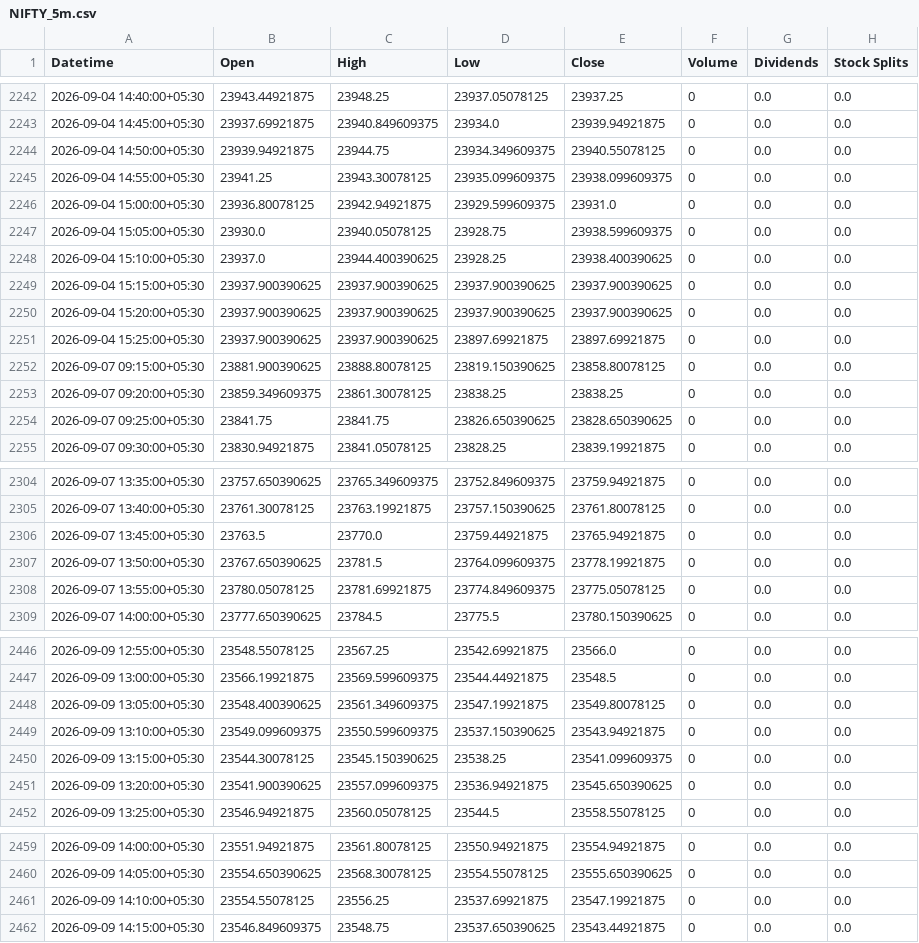
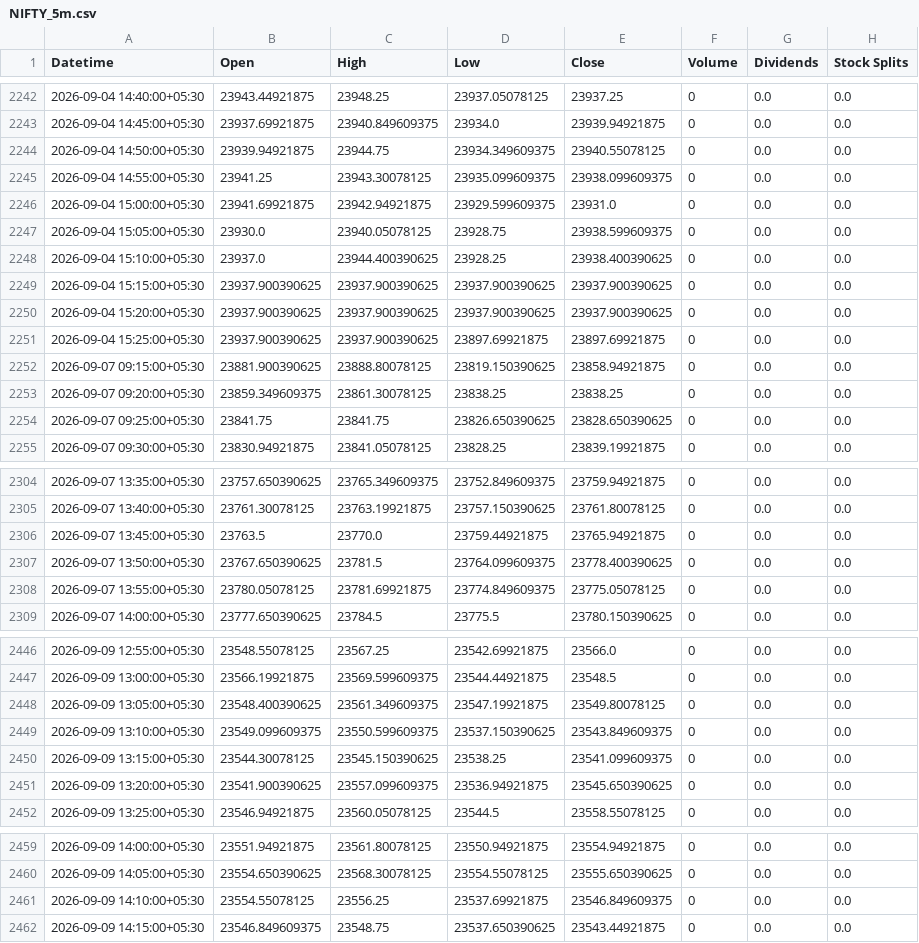
Before and after one commit to Hari8282/indian-market-predictor, a CSV file: data/yahoo_5m/NIFTY_5m.csv, drawn as a sheet; only a part is shown, gaps mark what is left out; the diff covers the shown part only.

```diff
--- a/data/yahoo_5m/NIFTY_5m.csv
+++ b/data/yahoo_5m/NIFTY_5m.csv
@@ -2245,3 +2245,3 @@ Datetime,Open,High,Low,Close,Volume,Dividends,Stock Splits
 2026-09-04 14:55:00+05:30,23941.25,23943.30078125,23935.099609375,23938.099609375,0,0.0,0.0
-2026-09-04 15:00:00+05:30,23936.80078125,23942.94921875,23929.599609375,23931.0,0,0.0,0.0
+2026-09-04 15:00:00+05:30,23941.69921875,23942.94921875,23929.599609375,23931.0,0,0.0,0.0
 2026-09-04 15:05:00+05:30,23930.0,23940.05078125,23928.75,23938.599609375,0,0.0,0.0
@@ -2251,3 +2251,3 @@ Datetime,Open,High,Low,Close,Volume,Dividends,Stock Splits
 2026-09-04 15:25:00+05:30,23937.900390625,23937.900390625,23897.69921875,23897.69921875,0,0.0,0.0
-2026-09-07 09:15:00+05:30,23881.900390625,23888.80078125,23819.150390625,23858.80078125,0,0.0,0.0
+2026-09-07 09:15:00+05:30,23881.900390625,23888.80078125,23819.150390625,23858.94921875,0,0.0,0.0
 2026-09-07 09:20:00+05:30,23859.349609375,23861.30078125,23838.25,23838.25,0,0.0,0.0
@@ -2306,3 +2306,3 @@ Datetime,Open,High,Low,Close,Volume,Dividends,Stock Splits
 2026-09-07 13:45:00+05:30,23763.5,23770.0,23759.44921875,23765.94921875,0,0.0,0.0
-2026-09-07 13:50:00+05:30,23767.650390625,23781.5,23764.099609375,23778.19921875,0,0.0,0.0
+2026-09-07 13:50:00+05:30,23767.650390625,23781.5,23764.099609375,23778.400390625,0,0.0,0.0
 2026-09-07 13:55:00+05:30,23780.05078125,23781.69921875,23774.849609375,23775.05078125,0,0.0,0.0
@@ -2448,3 +2448,3 @@ Datetime,Open,High,Low,Close,Volume,Dividends,Stock Splits
 2026-09-09 13:05:00+05:30,23548.400390625,23561.349609375,23547.19921875,23549.80078125,0,0.0,0.0
-2026-09-09 13:10:00+05:30,23549.099609375,23550.599609375,23537.150390625,23543.94921875,0,0.0,0.0
+2026-09-09 13:10:00+05:30,23549.099609375,23550.599609375,23537.150390625,23543.849609375,0,0.0,0.0
 2026-09-09 13:15:00+05:30,23544.30078125,23545.150390625,23538.25,23541.099609375,0,0.0,0.0
@@ -2460,3 +2460,3 @@ Datetime,Open,High,Low,Close,Volume,Dividends,Stock Splits
 2026-09-09 14:05:00+05:30,23554.650390625,23568.30078125,23554.55078125,23555.650390625,0,0.0,0.0
-2026-09-09 14:10:00+05:30,23554.55078125,23556.25,23537.69921875,23547.19921875,0,0.0,0.0
+2026-09-09 14:10:00+05:30,23554.55078125,23556.25,23537.69921875,23546.849609375,0,0.0,0.0
 2026-09-09 14:15:00+05:30,23546.849609375,23548.75,23537.650390625,23543.44921875,0,0.0,0.0
```
Also changed, not shown: 13 edited cells elsewhere in this file.
